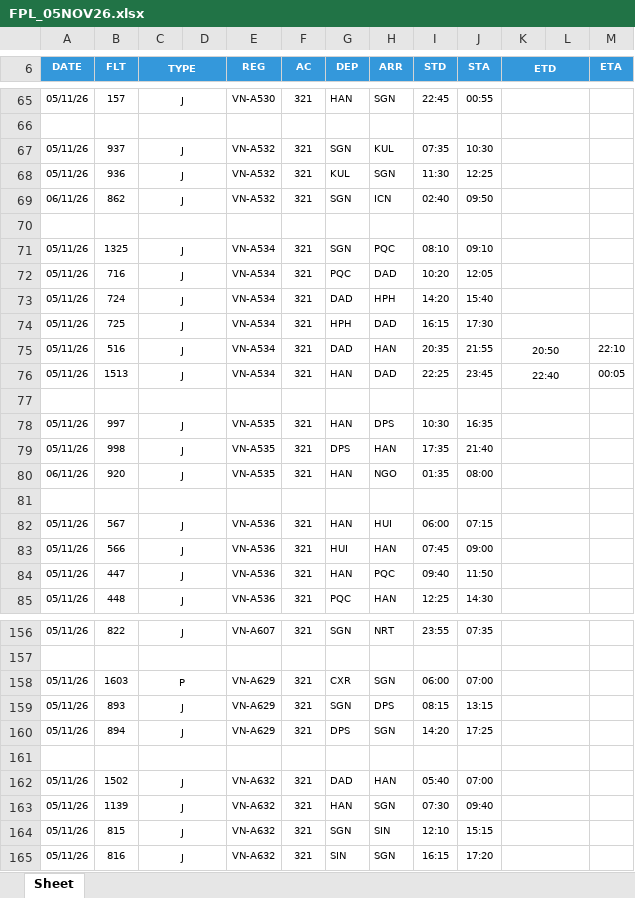
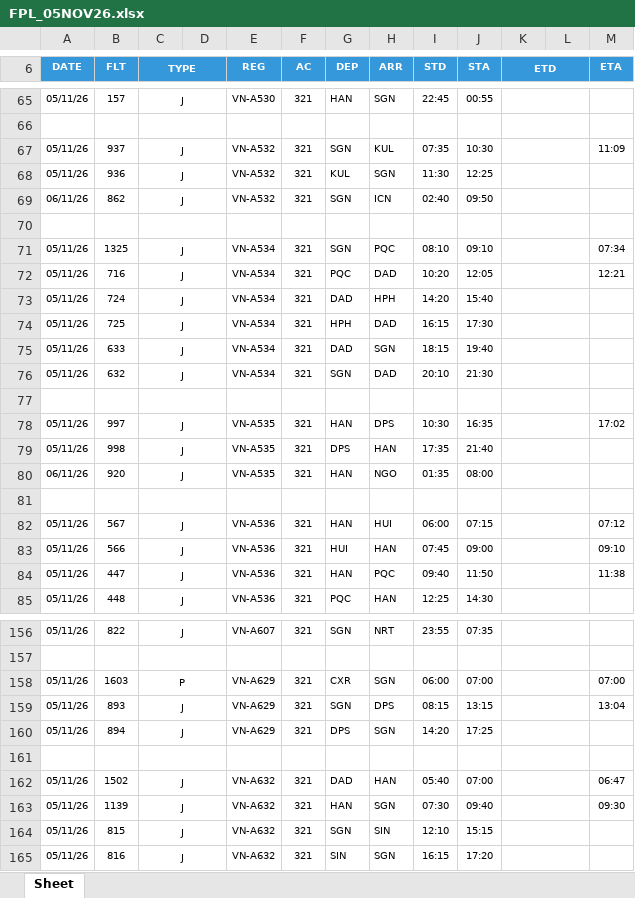
Before and after one commit to tlgsvj/lc, an Excel workbook: Data/FlightPlan/FPL_05NOV26.xlsx, sheet Sheet, drawn as a sheet; only a part is shown, gaps mark what is left out; values as stored, in another font and other column widths than the file's, no borders; charts and pictures not drawn; removed rows and columns are numbered as before the commit, all else as after; the diff covers the shown part only; the diff names each change by its address in the sheet, - before the commit and + after, or states it on an @@ line.

```diff
--- a/Data/FlightPlan/FPL_05NOV26.xlsx (sheet Sheet)
+++ b/Data/FlightPlan/FPL_05NOV26.xlsx (sheet Sheet)
-M67 (ETA): (empty)
+M67 (ETA): 11:09
-M71 (ETA): (empty)
+M71 (ETA): 07:34
-M72 (ETA): (empty)
+M72 (ETA): 12:21
-row 75: 05/11/26 | 516 | J |  | VN-A534 | 321 | DAD | HAN | 20:35 | 21:55 | 20:50 |  | 22:10
-row 76: 05/11/26 | 1513 | J |  | VN-A534 | 321 | HAN | DAD | 22:25 | 23:45 | 22:40 |  | 00:05
+row 75: 05/11/26 | 633 | J |  | VN-A534 | 321 | DAD | SGN | 18:15 | 19:40
+row 76: 05/11/26 | 632 | J |  | VN-A534 | 321 | SGN | DAD | 20:10 | 21:30
-M78 (ETA): (empty)
+M78 (ETA): 17:02
-M82 (ETA): (empty)
+M82 (ETA): 07:12
-M83 (ETA): (empty)
+M83 (ETA): 09:10
-M84 (ETA): (empty)
+M84 (ETA): 11:38
-M158 (ETA): (empty)
+M158 (ETA): 07:00
-M159 (ETA): (empty)
+M159 (ETA): 13:04
-M162 (ETA): (empty)
+M162 (ETA): 06:47
-M163 (ETA): (empty)
+M163 (ETA): 09:30
```
Also changed, not shown: 5 added rows, 5 removed rows and 133 edited cells elsewhere in this sheet.
